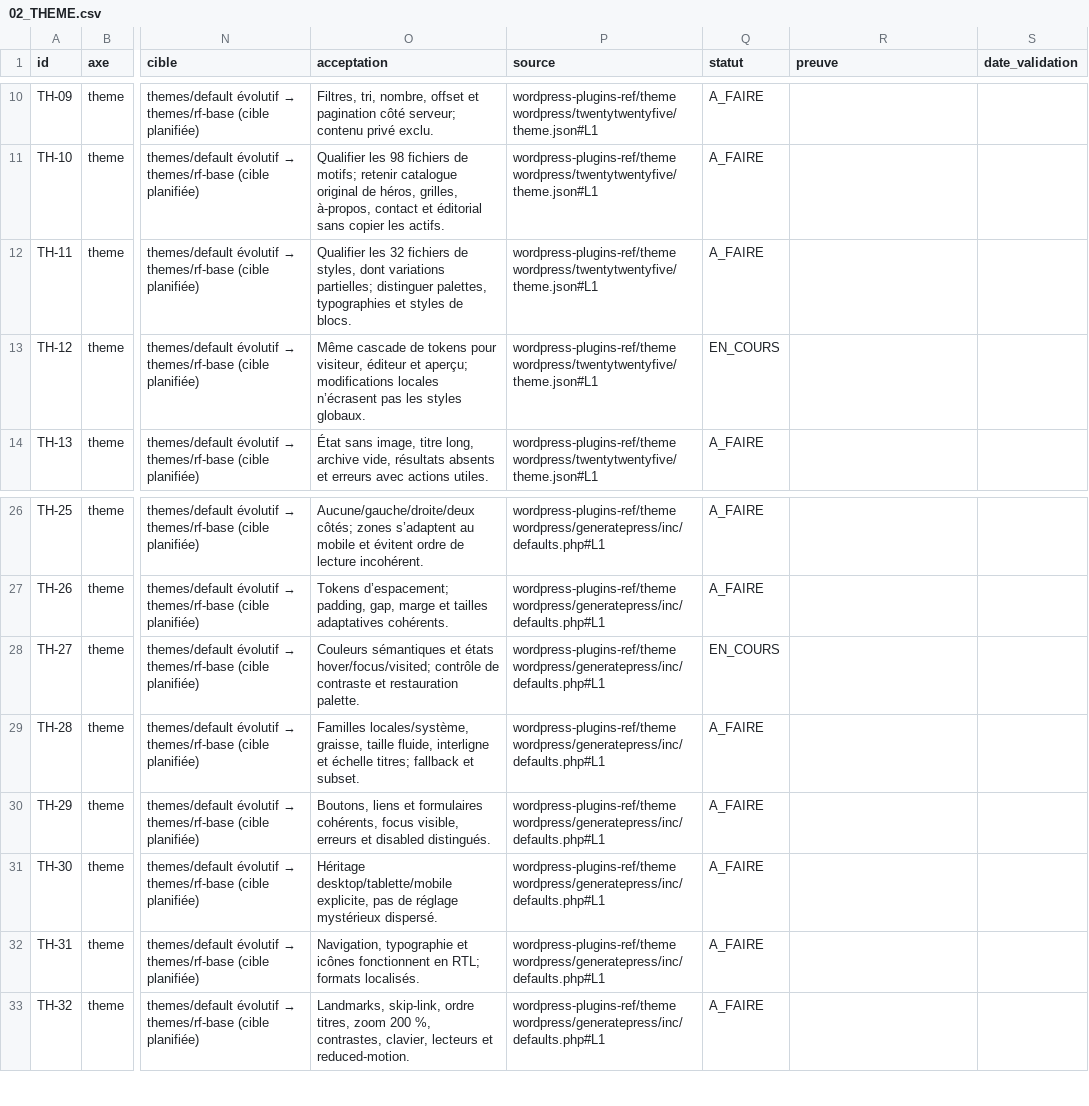
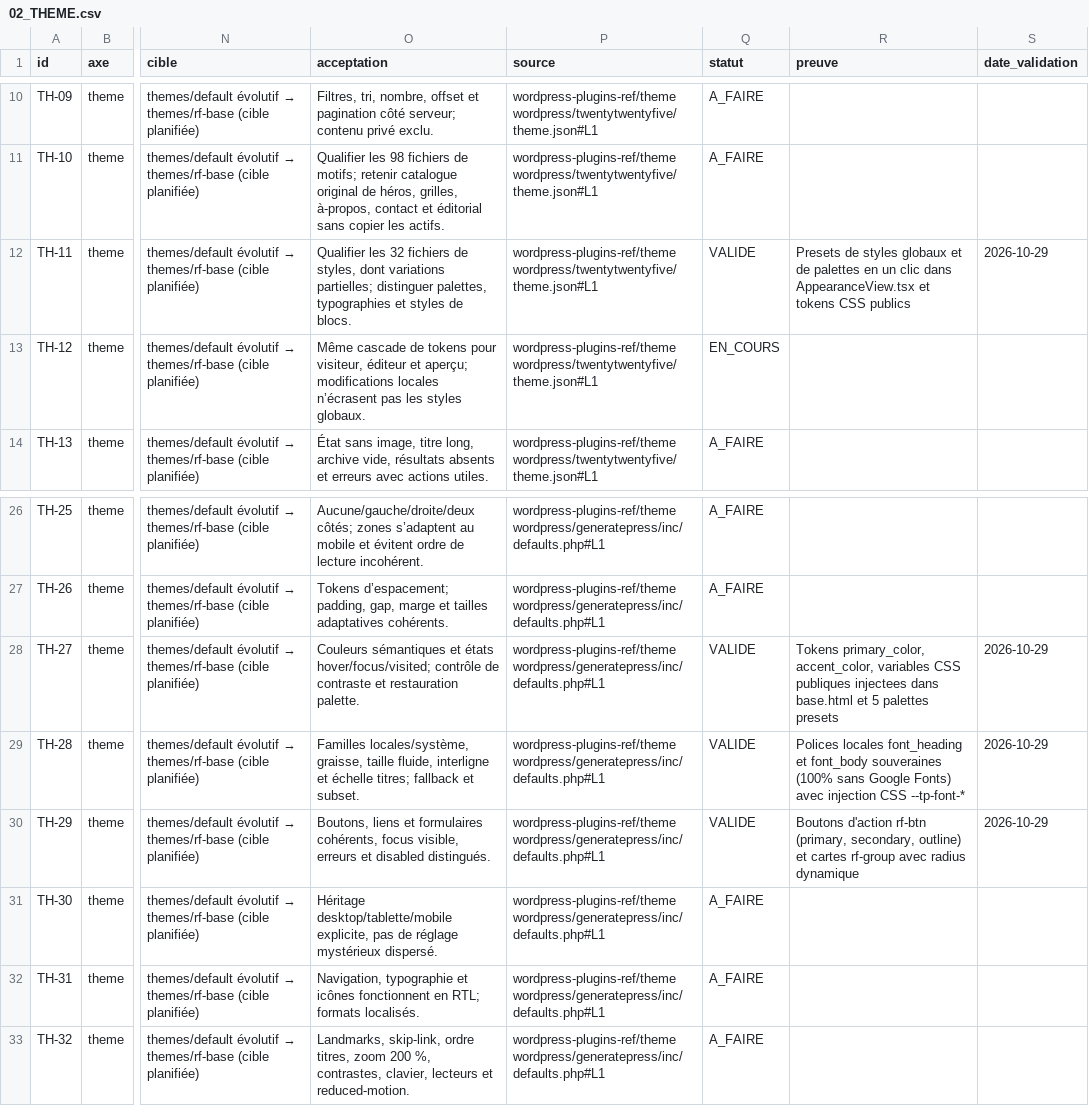
Before and after one commit to Clementlemagnifique/rustforge-cms, a CSV file: docs/pilotage/02_THEME.csv, drawn as a sheet; only a part is shown, gaps mark what is left out; the diff names each change by its address in the sheet, - before the commit and + after, or states it on an @@ line.

Commit message:
feat(theme): Phase 2 - tokens de styles, palettes en 1 clic, typographie locale RGPD (Astra/GP/TT25) et mise a jour pilotage

```diff
--- a/docs/pilotage/02_THEME.csv
+++ b/docs/pilotage/02_THEME.csv
-Q12 (statut): A_FAIRE
+Q12 (statut): VALIDE
-R12 (preuve): (empty)
+R12 (preuve): Presets de styles globaux et de palettes en un clic dans AppearanceView.tsx et tokens CSS publics
-S12 (date_validation): (empty)
+S12 (date_validation): 2026-10-29
-Q28 (statut): EN_COURS
+Q28 (statut): VALIDE
-R28 (preuve): (empty)
+R28 (preuve): Tokens primary_color, accent_color, variables CSS publiques injectees dans base.html et 5 palettes presets
-S28:S30 (date_validation): (empty)
+S28:S30 (date_validation): 2026-10-29
-Q29:Q30 (statut): A_FAIRE
+Q29:Q30 (statut): VALIDE
-R29 (preuve): (empty)
+R29 (preuve): Polices locales font_heading et font_body souveraines (100% sans Google Fonts) avec injection CSS --tp-font-*
-R30 (preuve): (empty)
+R30 (preuve): Boutons d'action rf-btn (primary, secondary, outline) et cartes rf-group avec radius dynamique
```
Also changed, not shown: 5 other files.
